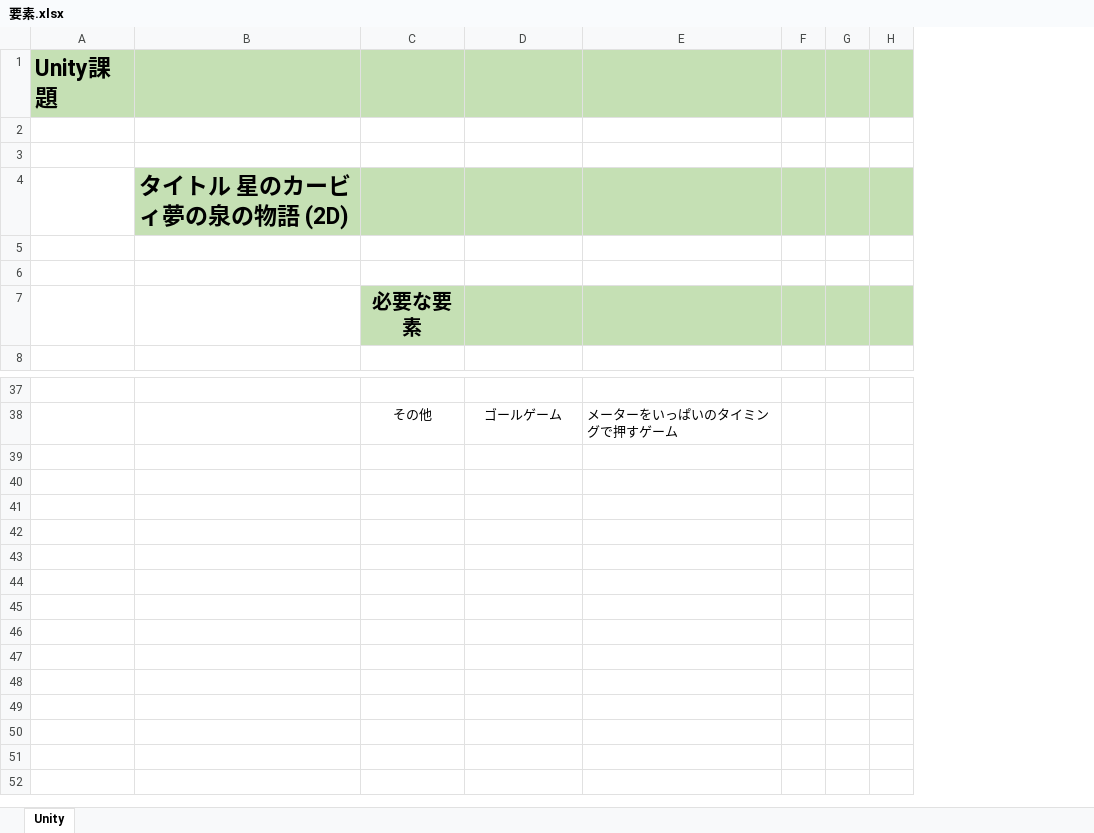
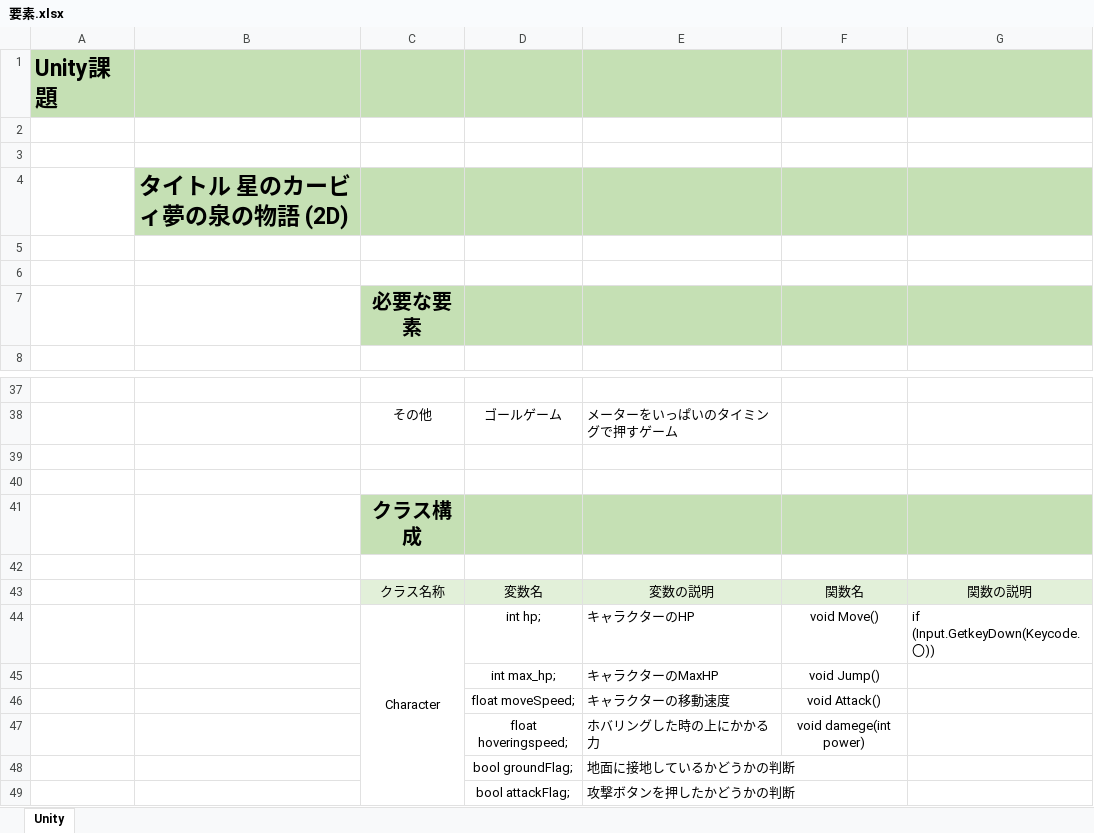
Before and after one commit to kumamoooooon0202/Kirbys-Dream-Land, an Excel workbook: 要素.xlsx, sheet Unity, drawn as a sheet; only a part is shown, gaps mark what is left out; values as stored, in another font and other column widths than the file's, no borders; removed rows and columns are numbered as before the commit, all else as after; the diff names each change by its address in the sheet, - before the commit and + after, or states it on an @@ line.

Commit message:
要素途中

```diff
--- a/要素.xlsx (sheet Unity)
+++ b/要素.xlsx (sheet Unity)
-column F, empty
-column G, empty
-column H, empty
+column F, empty
+column G, empty
+row 39: (empty)
+row 40: (empty)
+row 41:  |  | クラス構成
+row 42: (empty)
+row 43:  |  | クラス名称 | 変数名 | 変数の説明 | 関数名 | 関数の説明
+row 44:  |  | Character | int hp; | キャラクターのHP | void Move() | if (Input.GetkeyDown(Keycode.〇))
+row 45:  |  |  | int max_hp; | キャラクターのMaxHP | void Jump()
+row 46:  |  |  | float moveSpeed; | キャラクターの移動速度 | void Attack()
+row 47:  |  |  | float hoveringspeed; | ホバリングした時の上にかかる力 | void damege(int power)
+row 48:  |  |  | bool groundFlag; | 地面に接地しているかどうかの判断
+row 49:  |  |  | bool attackFlag; | 攻撃ボタンを押したかどうかの判断
```
